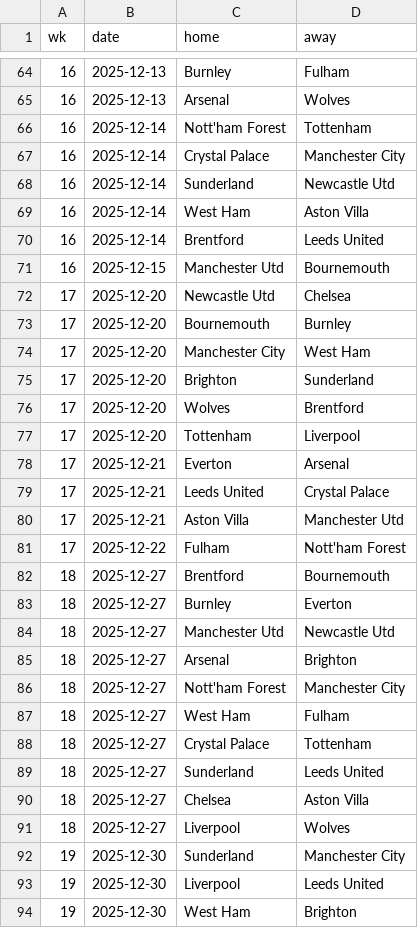
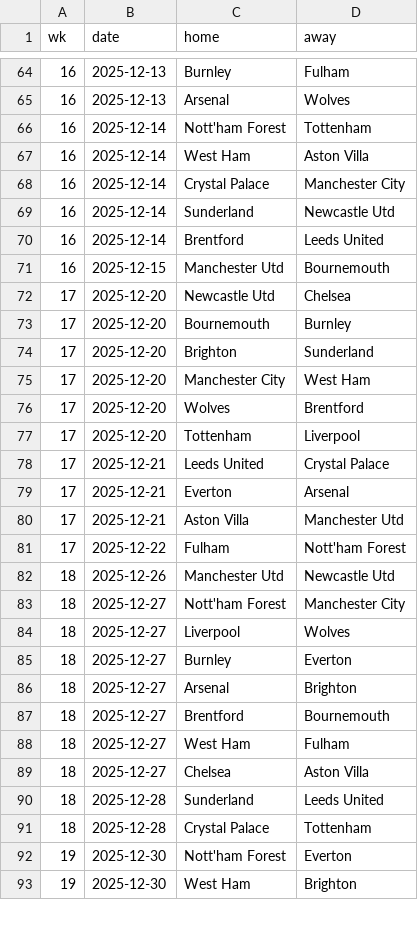
Before and after one commit to Bustami/fpl_team_strength_data, a CSV file: pl_pending_games.csv, drawn as a sheet; only a part is shown, gaps mark what is left out; the diff covers the shown part only.

```diff
--- a/pl_pending_games.csv
+++ b/pl_pending_games.csv
@@ -66,5 +66,5 @@ wk,date,home,away
 16,2025-12-14,Nott'ham Forest,Tottenham
+16,2025-12-14,West Ham,Aston Villa
 16,2025-12-14,Crystal Palace,Manchester City
 16,2025-12-14,Sunderland,Newcastle Utd
-16,2025-12-14,West Ham,Aston Villa
 16,2025-12-14,Brentford,Leeds United
@@ -73,22 +73,21 @@ wk,date,home,away
 17,2025-12-20,Bournemouth,Burnley
+17,2025-12-20,Brighton,Sunderland
 17,2025-12-20,Manchester City,West Ham
-17,2025-12-20,Brighton,Sunderland
 17,2025-12-20,Wolves,Brentford
 17,2025-12-20,Tottenham,Liverpool
+17,2025-12-21,Leeds United,Crystal Palace
 17,2025-12-21,Everton,Arsenal
-17,2025-12-21,Leeds United,Crystal Palace
 17,2025-12-21,Aston Villa,Manchester Utd
 17,2025-12-22,Fulham,Nott'ham Forest
+18,2025-12-26,Manchester Utd,Newcastle Utd
+18,2025-12-27,Nott'ham Forest,Manchester City
+18,2025-12-27,Liverpool,Wolves
+18,2025-12-27,Burnley,Everton
+18,2025-12-27,Arsenal,Brighton
 18,2025-12-27,Brentford,Bournemouth
-18,2025-12-27,Burnley,Everton
-18,2025-12-27,Manchester Utd,Newcastle Utd
-18,2025-12-27,Arsenal,Brighton
-18,2025-12-27,Nott'ham Forest,Manchester City
 18,2025-12-27,West Ham,Fulham
-18,2025-12-27,Crystal Palace,Tottenham
-18,2025-12-27,Sunderland,Leeds United
 18,2025-12-27,Chelsea,Aston Villa
-18,2025-12-27,Liverpool,Wolves
-19,2025-12-30,Sunderland,Manchester City
-19,2025-12-30,Liverpool,Leeds United
+18,2025-12-28,Sunderland,Leeds United
+18,2025-12-28,Crystal Palace,Tottenham
+19,2025-12-30,Nott'ham Forest,Everton
 19,2025-12-30,West Ham,Brighton
```
Also changed, not shown: 9 added rows, 8 removed rows, 37 moved rows and 19 edited cells elsewhere in this file.
